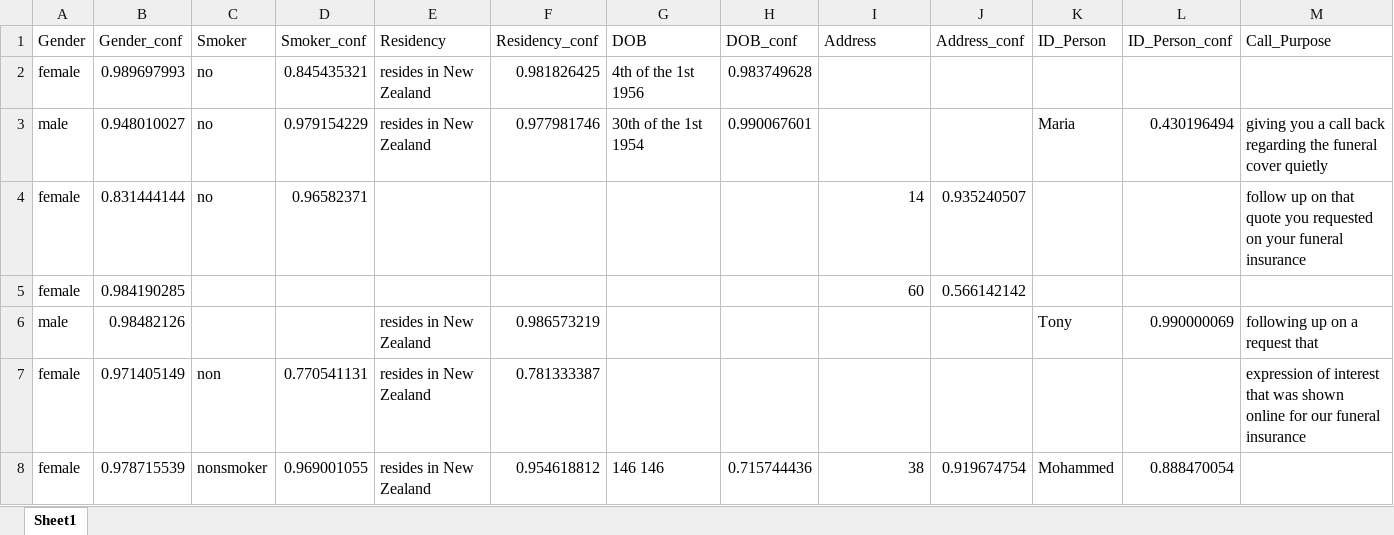
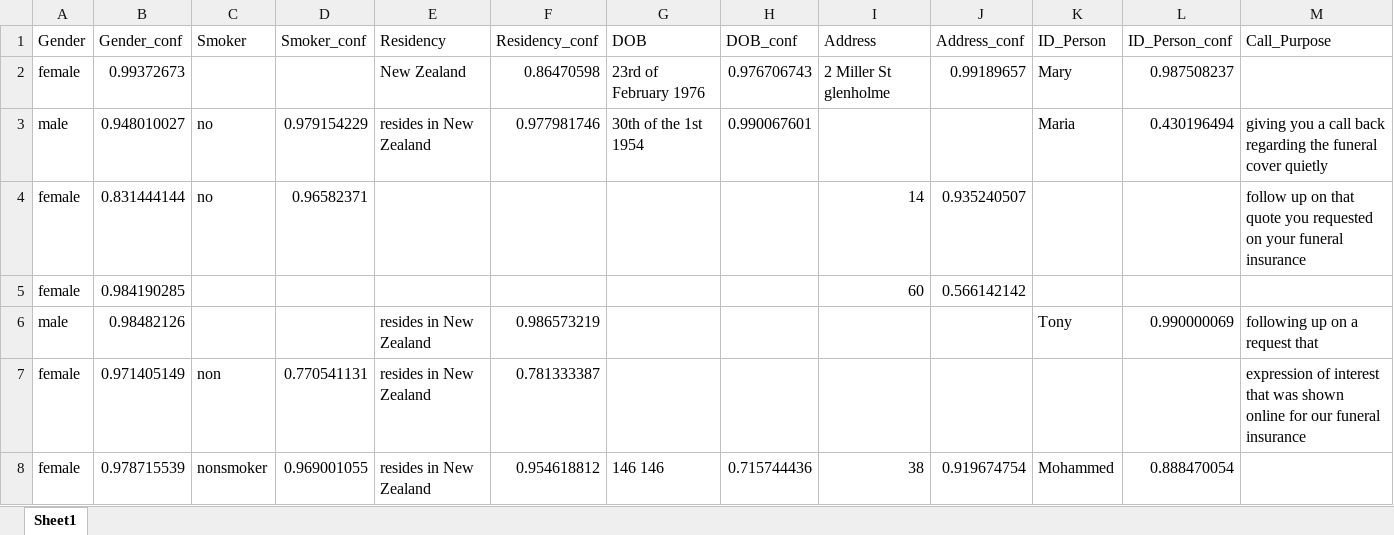
Before and after one commit to Presale-ANZ/Momentum, an Excel workbook: Result.xlsx, sheet Sheet1, drawn as a sheet; only a part is shown; values as stored, in another font and other column widths than the file's, no borders; removed rows and columns are numbered as before the commit, all else as after; rows hold the shown columns only; the diff names each change by its address in the sheet, - before the commit and + after, or states it on an @@ line.

Commit message:
init

```diff
--- a/Result.xlsx (sheet Sheet1)
+++ b/Result.xlsx (sheet Sheet1)
-row 2: female | 0.989697993 | no | 0.845435321 | resides in New Zealand | 0.981826425 | 4th of the 1st 1956 | 0.983749628
+row 2: female | 0.99372673 |  |  | New Zealand | 0.86470598 | 23rd of February 1976 | 0.976706743 | 2 Miller St glenholme | 0.99189657 | Mary | 0.987508237
```
